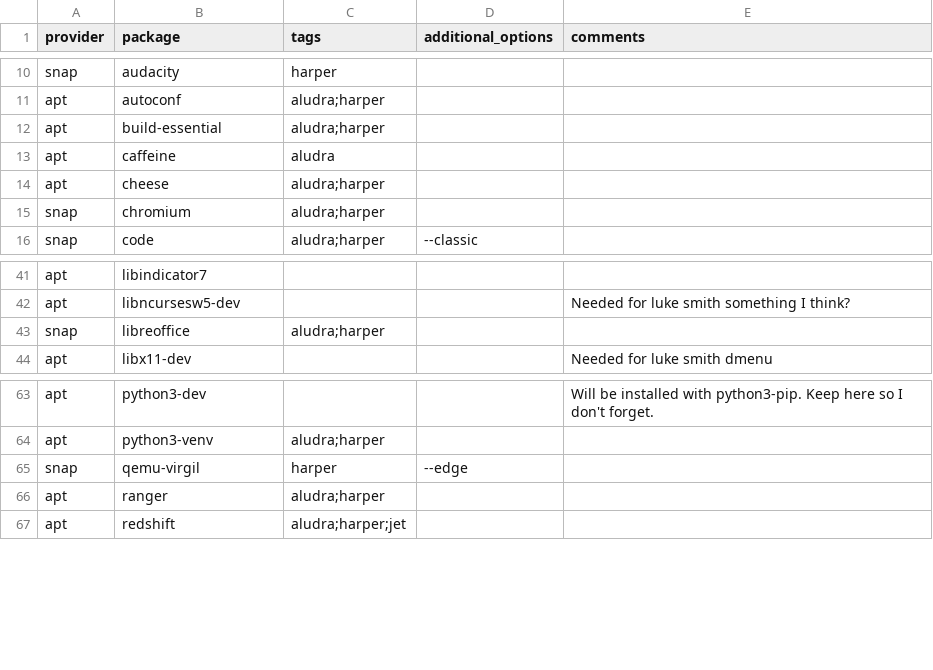
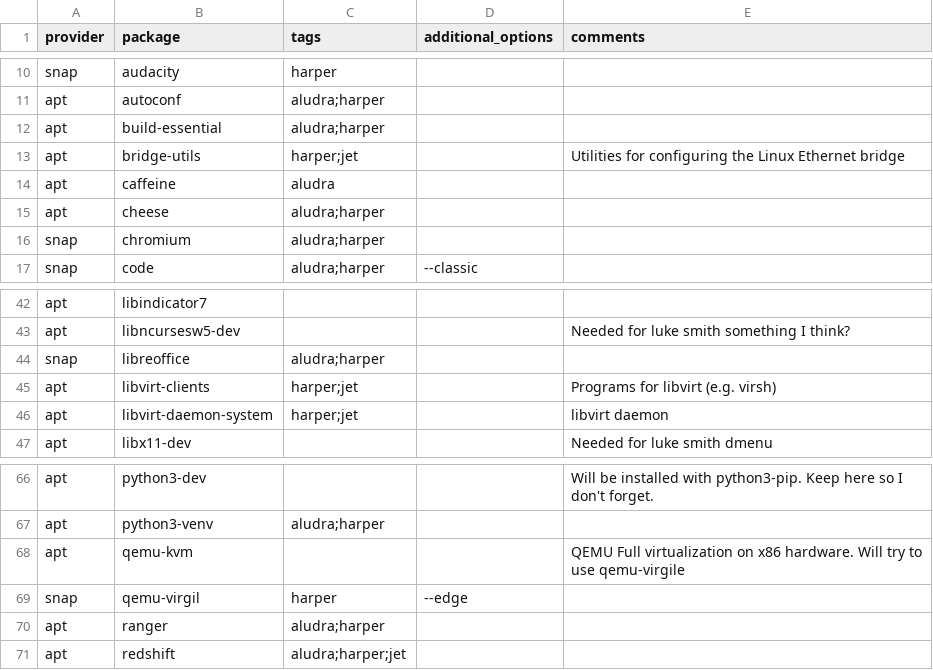
Before and after one commit to etkeys/dotfiles, a CSV file: packages/packages.master.csv, drawn as a sheet; only a part is shown, gaps mark what is left out; the diff names each change by its address in the sheet, - before the commit and + after, or states it on an @@ line.

Commit message:
Add virtualization packages

```diff
--- a/packages/packages.master.csv
+++ b/packages/packages.master.csv
+row 13: apt | bridge-utils | harper;jet |  | Utilities for configuring the Linux Ethernet bridge
+row 45: apt | libvirt-clients | harper;jet |  | Programs for libvirt (e.g. virsh)
+row 46: apt | libvirt-daemon-system | harper;jet |  | libvirt daemon
+row 68: apt | qemu-kvm |  |  | QEMU Full virtualization on x86 hardware. Will try to use qemu-virgile
```
Also changed, not shown: 1 other file.
